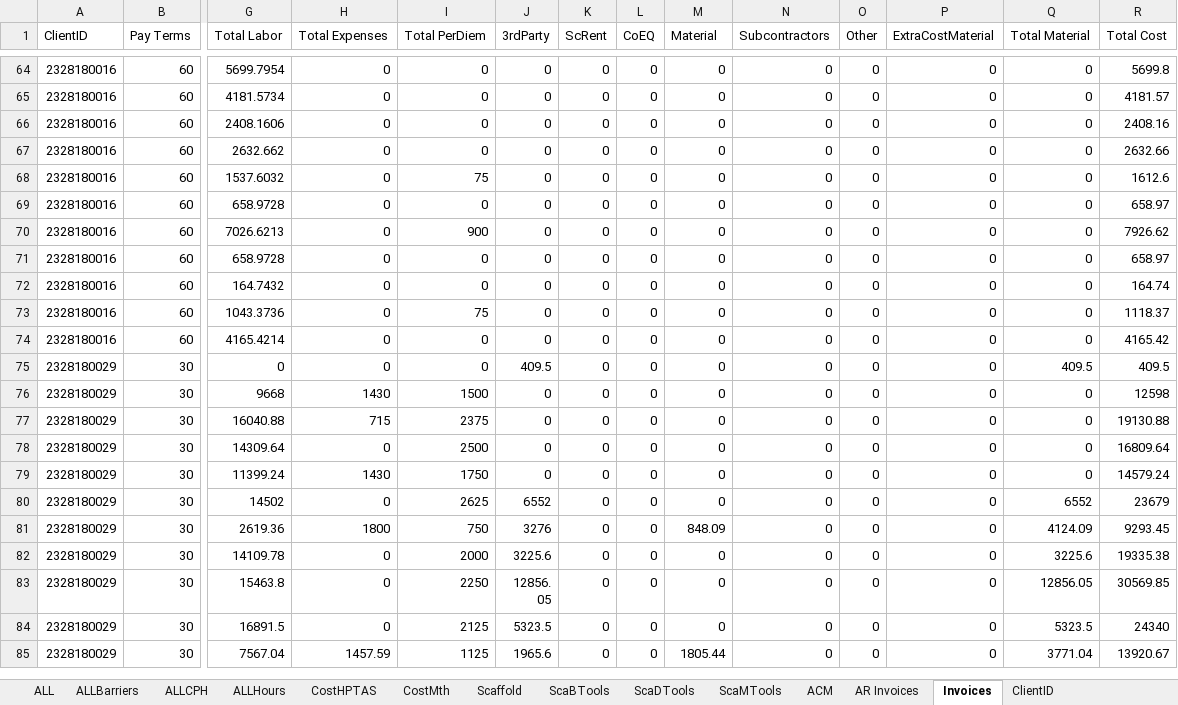
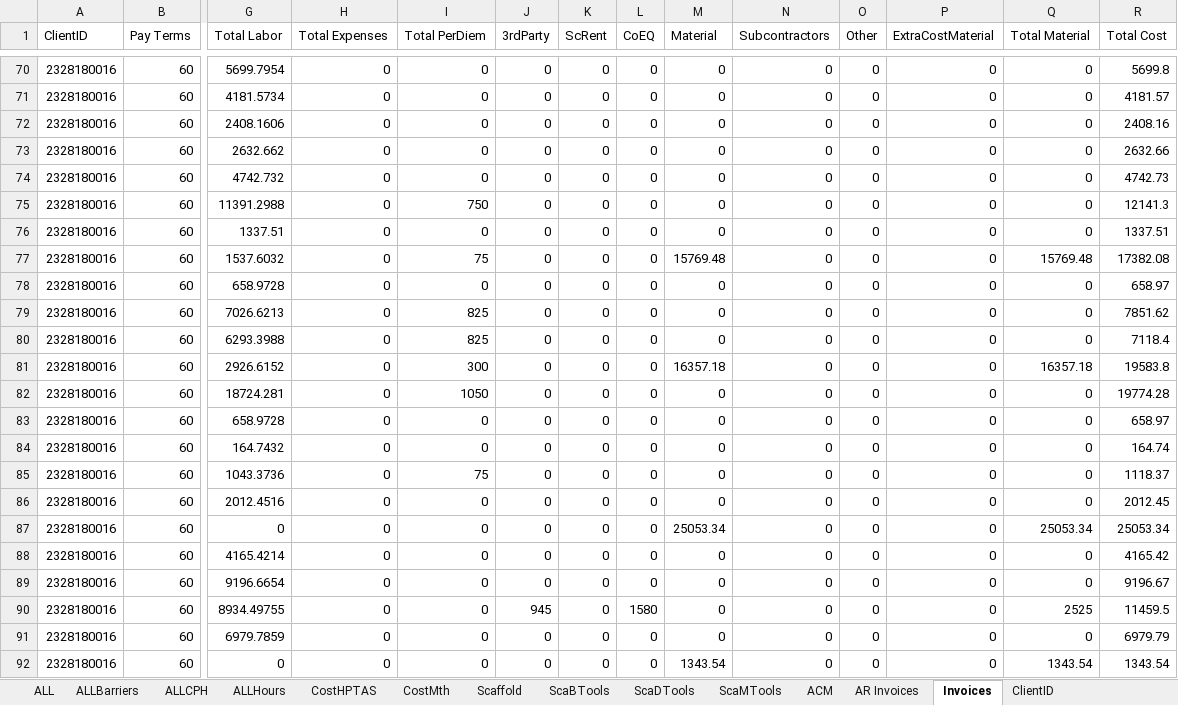
Before and after one commit to jcontreras305/AVT_TRAKING, an Excel workbook: AVT_TRAKING-b5a19f52c2a889d8592336db032ecf143043f8f5/AVT_TRAKING/AVT_TRAKING/Documents/ExcelDoc/TablesToPBI.xlsx, sheet Invoices, drawn as a sheet; only a part is shown, gaps mark what is left out; the shorter side is filled out with more unchanged rows; values as stored, in another font and other column widths than the file's, no borders; table styles not drawn; addresses are those after the commit; rows hold the shown columns only; the diff covers the shown part only; the diff names each change by its address in the sheet, - before the commit and + after, or states it on an @@ line.

```diff
--- a/AVT_TRAKING-b5a19f52c2a889d8592336db032ecf143043f8f5/AVT_TRAKING/AVT_TRAKING/Documents/ExcelDoc/TablesToPBI.xlsx (sheet Invoices)
+++ b/AVT_TRAKING-b5a19f52c2a889d8592336db032ecf143043f8f5/AVT_TRAKING/AVT_TRAKING/Documents/ExcelDoc/TablesToPBI.xlsx (sheet Invoices)
+row 74: 2328180016 | 60 | 4742.732 | 0 | 0 | 0 | 0 | 0 | 0 | 0 | 0 | 0 | 0 | 4742.73
+row 75: 2328180016 | 60 | 11391.2988 | 0 | 750 | 0 | 0 | 0 | 0 | 0 | 0 | 0 | 0 | 12141.3
+row 76: 2328180016 | 60 | 1337.51 | 0 | 0 | 0 | 0 | 0 | 0 | 0 | 0 | 0 | 0 | 1337.51
-M77 (Material): 0
+M77 (Material): 15769.48
-Q77 (Total Material): 0
+Q77 (Total Material): 15769.48
-R77 (Total Cost): 1612.6
+R77 (Total Cost): 17382.08
-I79 (Total PerDiem): 900
+I79 (Total PerDiem): 825
-R79 (Total Cost): 7926.62
+R79 (Total Cost): 7851.62
+row 80: 2328180016 | 60 | 6293.3988 | 0 | 825 | 0 | 0 | 0 | 0 | 0 | 0 | 0 | 0 | 7118.4
+row 81: 2328180016 | 60 | 2926.6152 | 0 | 300 | 0 | 0 | 0 | 16357.18 | 0 | 0 | 0 | 16357.18 | 19583.8
+row 82: 2328180016 | 60 | 18724.281 | 0 | 1050 | 0 | 0 | 0 | 0 | 0 | 0 | 0 | 0 | 19774.28
+row 86: 2328180016 | 60 | 2012.4516 | 0 | 0 | 0 | 0 | 0 | 0 | 0 | 0 | 0 | 0 | 2012.45
+row 87: 2328180016 | 60 | 0 | 0 | 0 | 0 | 0 | 0 | 25053.34 | 0 | 0 | 0 | 25053.34 | 25053.34
+row 89: 2328180016 | 60 | 9196.6654 | 0 | 0 | 0 | 0 | 0 | 0 | 0 | 0 | 0 | 0 | 9196.67
+row 90: 2328180016 | 60 | 8934.49755 | 0 | 0 | 945 | 0 | 1580 | 0 | 0 | 0 | 0 | 2525 | 11459.5
+row 91: 2328180016 | 60 | 6979.7859 | 0 | 0 | 0 | 0 | 0 | 0 | 0 | 0 | 0 | 0 | 6979.79
+row 92: 2328180016 | 60 | 0 | 0 | 0 | 0 | 0 | 0 | 1343.54 | 0 | 0 | 0 | 1343.54 | 1343.54
```
Also changed, not shown: 38 added rows and 22 edited cells elsewhere in this sheet, sheet CostMth, sheet ALL, sheet AR Invoices, sheet CostHPTAS, sheet ALLCPH, sheet ALLBarriers, 5 more sheets, 1 other file.
